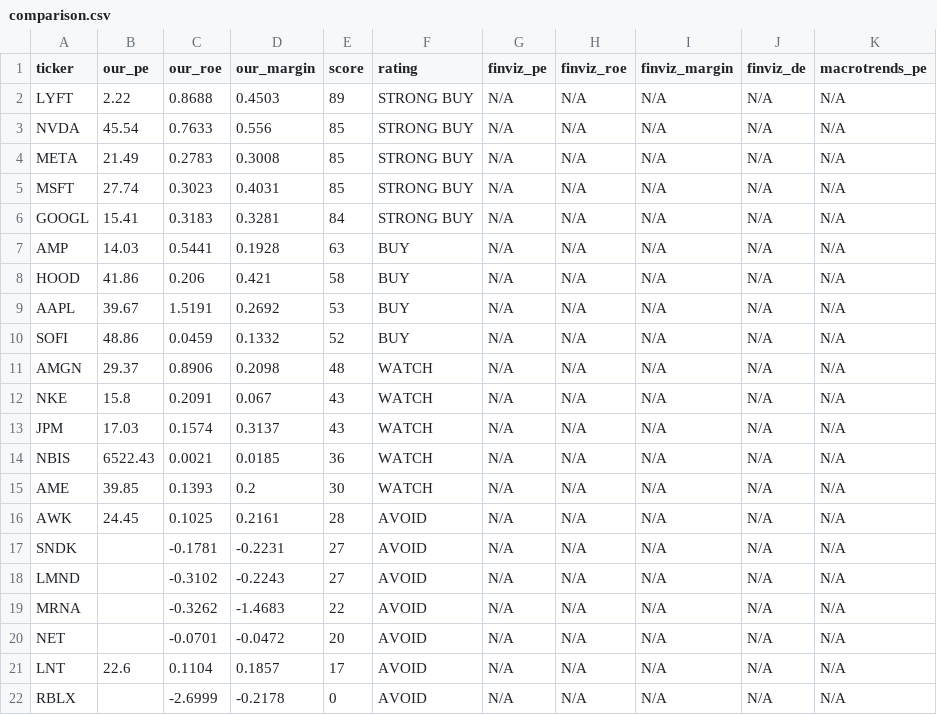
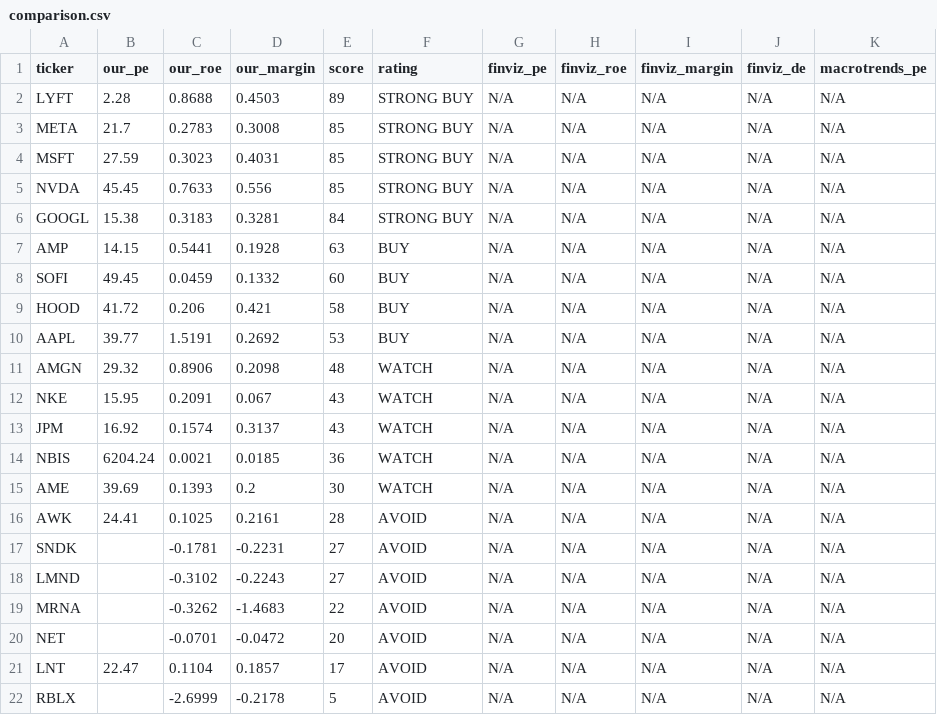
Before and after one commit to leafy-joyce-t/stock-tracker, a CSV file: data/comparison.csv, drawn as a sheet.

```diff
--- a/data/comparison.csv
+++ b/data/comparison.csv
@@ -1,17 +1,17 @@
 ticker,our_pe,our_roe,our_margin,score,rating,finviz_pe,finviz_roe,finviz_margin,finviz_de,macrotrends_pe
-LYFT,2.22,0.8688,0.4503,89,STRONG BUY,N/A,N/A,N/A,N/A,N/A
-NVDA,45.54,0.7633,0.556,85,STRONG BUY,N/A,N/A,N/A,N/A,N/A
-META,21.49,0.2783,0.3008,85,STRONG BUY,N/A,N/A,N/A,N/A,N/A
-MSFT,27.74,0.3023,0.4031,85,STRONG BUY,N/A,N/A,N/A,N/A,N/A
-GOOGL,15.41,0.3183,0.3281,84,STRONG BUY,N/A,N/A,N/A,N/A,N/A
-AMP,14.03,0.5441,0.1928,63,BUY,N/A,N/A,N/A,N/A,N/A
-HOOD,41.86,0.206,0.421,58,BUY,N/A,N/A,N/A,N/A,N/A
-AAPL,39.67,1.5191,0.2692,53,BUY,N/A,N/A,N/A,N/A,N/A
-SOFI,48.86,0.0459,0.1332,52,BUY,N/A,N/A,N/A,N/A,N/A
-AMGN,29.37,0.8906,0.2098,48,WATCH,N/A,N/A,N/A,N/A,N/A
-NKE,15.8,0.2091,0.067,43,WATCH,N/A,N/A,N/A,N/A,N/A
-JPM,17.03,0.1574,0.3137,43,WATCH,N/A,N/A,N/A,N/A,N/A
-NBIS,6522.43,0.0021,0.0185,36,WATCH,N/A,N/A,N/A,N/A,N/A
-AME,39.85,0.1393,0.2,30,WATCH,N/A,N/A,N/A,N/A,N/A
-AWK,24.45,0.1025,0.2161,28,AVOID,N/A,N/A,N/A,N/A,N/A
+LYFT,2.28,0.8688,0.4503,89,STRONG BUY,N/A,N/A,N/A,N/A,N/A
+META,21.7,0.2783,0.3008,85,STRONG BUY,N/A,N/A,N/A,N/A,N/A
+MSFT,27.59,0.3023,0.4031,85,STRONG BUY,N/A,N/A,N/A,N/A,N/A
+NVDA,45.45,0.7633,0.556,85,STRONG BUY,N/A,N/A,N/A,N/A,N/A
+GOOGL,15.38,0.3183,0.3281,84,STRONG BUY,N/A,N/A,N/A,N/A,N/A
+AMP,14.15,0.5441,0.1928,63,BUY,N/A,N/A,N/A,N/A,N/A
+SOFI,49.45,0.0459,0.1332,60,BUY,N/A,N/A,N/A,N/A,N/A
+HOOD,41.72,0.206,0.421,58,BUY,N/A,N/A,N/A,N/A,N/A
+AAPL,39.77,1.5191,0.2692,53,BUY,N/A,N/A,N/A,N/A,N/A
+AMGN,29.32,0.8906,0.2098,48,WATCH,N/A,N/A,N/A,N/A,N/A
+NKE,15.95,0.2091,0.067,43,WATCH,N/A,N/A,N/A,N/A,N/A
+JPM,16.92,0.1574,0.3137,43,WATCH,N/A,N/A,N/A,N/A,N/A
+NBIS,6204.24,0.0021,0.0185,36,WATCH,N/A,N/A,N/A,N/A,N/A
+AME,39.69,0.1393,0.2,30,WATCH,N/A,N/A,N/A,N/A,N/A
+AWK,24.41,0.1025,0.2161,28,AVOID,N/A,N/A,N/A,N/A,N/A
 SNDK,,-0.1781,-0.2231,27,AVOID,N/A,N/A,N/A,N/A,N/A
@@ -20,3 +20,3 @@ MRNA,,-0.3262,-1.4683,22,AVOID,N/A,N/A,N/A,N/A,N/A
 NET,,-0.0701,-0.0472,20,AVOID,N/A,N/A,N/A,N/A,N/A
-LNT,22.6,0.1104,0.1857,17,AVOID,N/A,N/A,N/A,N/A,N/A
-RBLX,,-2.6999,-0.2178,0,AVOID,N/A,N/A,N/A,N/A,N/A
+LNT,22.47,0.1104,0.1857,17,AVOID,N/A,N/A,N/A,N/A,N/A
+RBLX,,-2.6999,-0.2178,5,AVOID,N/A,N/A,N/A,N/A,N/A
```
Also changed, not shown: data/calculated_ratios.csv, data/risk_signals.csv, 23 other files.
